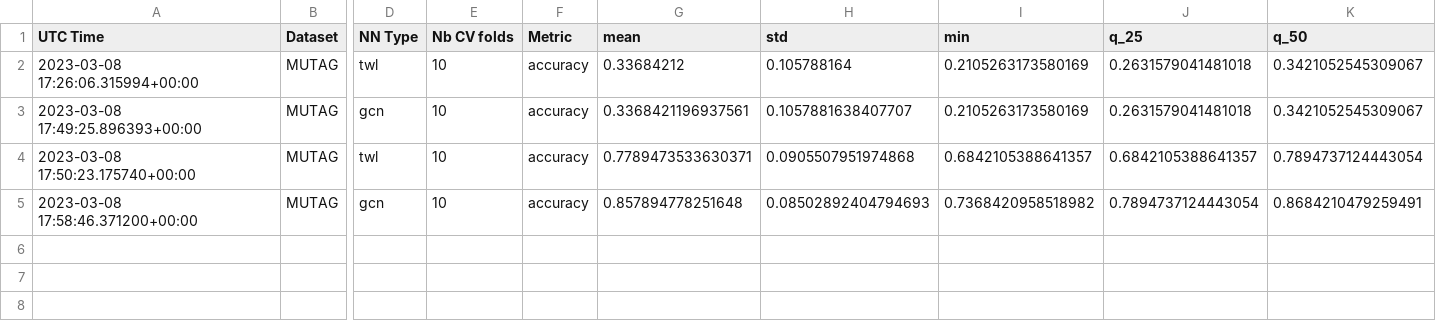
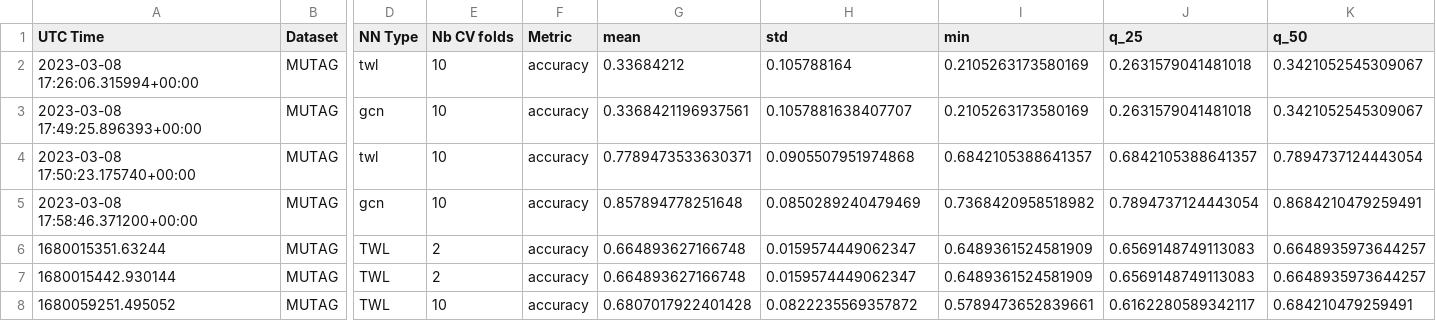
Before and after one commit to maxamas/two_WL_NTK, a CSV file: Results/results.csv, drawn as a sheet; only a part is shown, gaps mark what is left out; rows hold the shown columns only; the diff names each change by its address in the sheet, - before the commit and + after, or states it on an @@ line.

```diff
--- a/Results/results.csv
+++ b/Results/results.csv
-H5 (std): 0.08502892404794693
+H5 (std): 0.0850289240479469
+row 6: 1680015351.63244 | MUTAG | TWL | 2 | accuracy | 0.664893627166748 | 0.0159574449062347 | 0.6489361524581909 | 0.6569148749113083 | 0.6648935973644257
+row 7: 1680015442.930144 | MUTAG | TWL | 2 | accuracy | 0.664893627166748 | 0.0159574449062347 | 0.6489361524581909 | 0.6569148749113083 | 0.6648935973644257
+row 8: 1680059251.495052 | MUTAG | TWL | 10 | accuracy | 0.6807017922401428 | 0.0822235569357872 | 0.5789473652839661 | 0.6162280589342117 | 0.684210479259491
```
Also changed, not shown: 18 other files.
